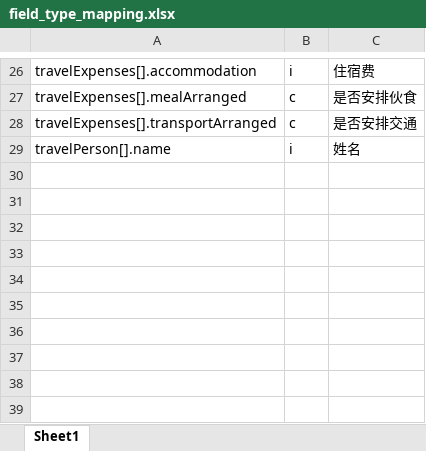
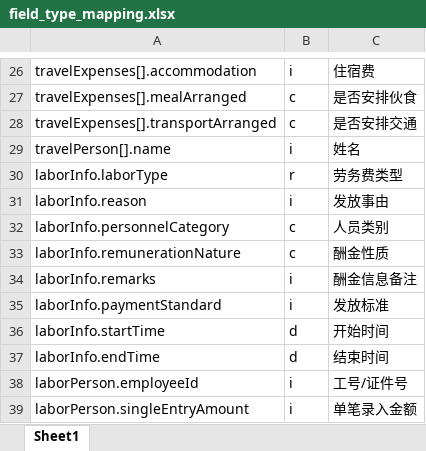
Before and after one commit to liweiyadeclot/cursor-8-25, an Excel workbook: Auto Finan/LLM_Integration/field_type_mapping.xlsx, sheet Sheet1, drawn as a sheet; only a part is shown, gaps mark what is left out; values as stored, in another font and other column widths than the file's, no borders; the diff names each change by its address in the sheet, - before the commit and + after, or states it on an @@ line.

```diff
--- a/Auto Finan/LLM_Integration/field_type_mapping.xlsx (sheet Sheet1)
+++ b/Auto Finan/LLM_Integration/field_type_mapping.xlsx (sheet Sheet1)
+row 30: laborInfo.laborType | r | 劳务费类型
+row 31: laborInfo.reason | i | 发放事由
+row 32: laborInfo.personnelCategory | c | 人员类别
+row 33: laborInfo.remunerationNature | c | 酬金性质
+row 34: laborInfo.remarks | i | 酬金信息备注
+row 35: laborInfo.paymentStandard | i | 发放标准
+row 36: laborInfo.startTime | d | 开始时间
+row 37: laborInfo.endTime | d | 结束时间
+row 38: laborPerson.employeeId | i | 工号/证件号
+row 39: laborPerson.singleEntryAmount | i | 单笔录入金额
```
Also changed, not shown: 8 other files.
